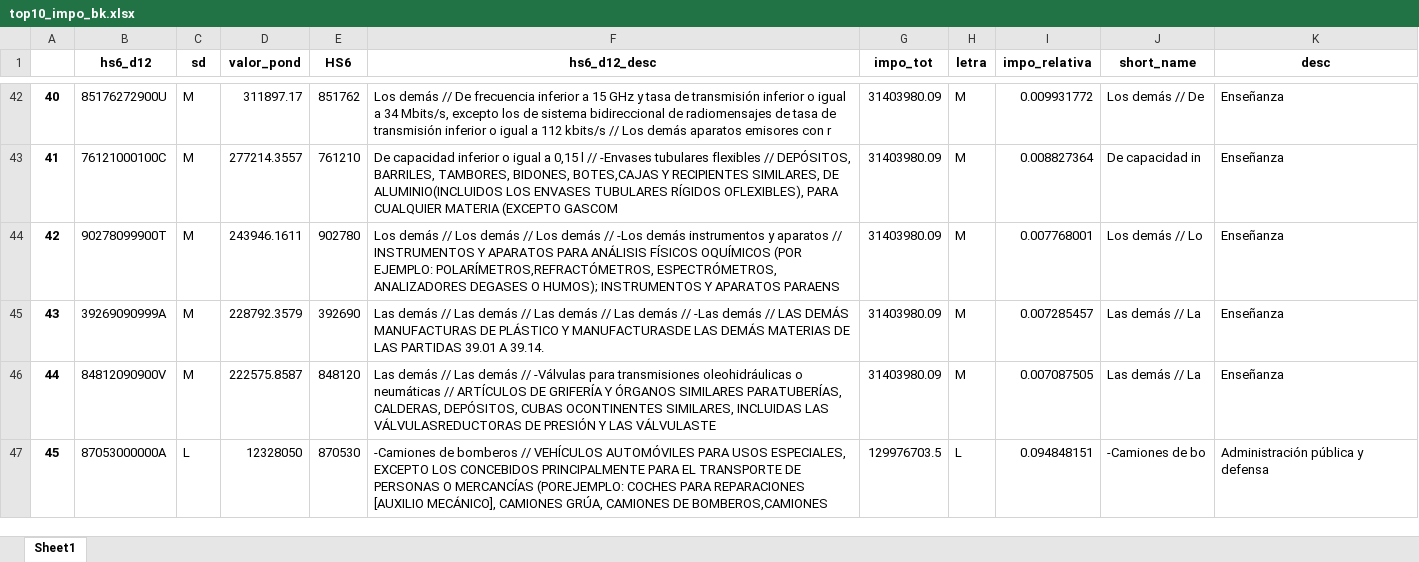
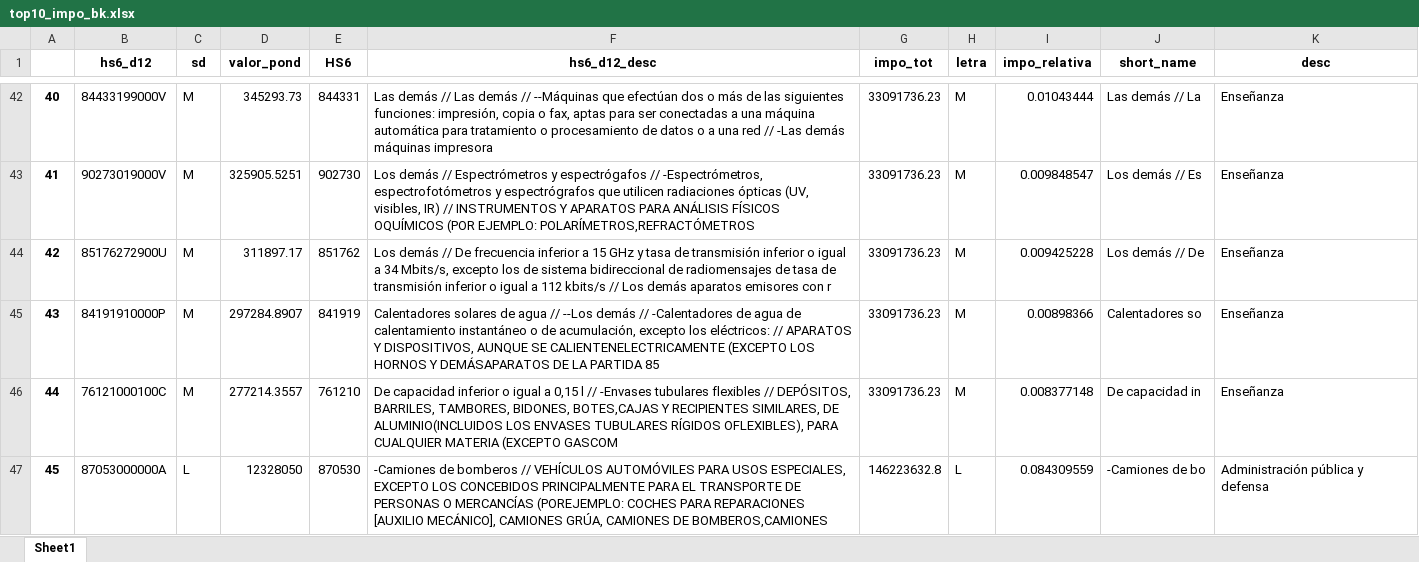
Before and after one commit to mateosuster/impo_sectorial, an Excel workbook: scripts/data/resultados/top10_impo_bk.xlsx, sheet Sheet1, drawn as a sheet; only a part is shown, gaps mark what is left out; values as stored, in another font and other column widths than the file's, no borders; the diff covers the shown part only; the diff names each change by its address in the sheet, - before the commit and + after, or states it on an @@ line.

```diff
--- a/scripts/data/resultados/top10_impo_bk.xlsx (sheet Sheet1)
+++ b/scripts/data/resultados/top10_impo_bk.xlsx (sheet Sheet1)
-B42 (hs6_d12): 85176272900U
+B42 (hs6_d12): 84433199000V
-D42 (valor_pond): 311897.17
+D42 (valor_pond): 345293.73
-E42 (HS6): 851762
+E42 (HS6): 844331
-F42 (hs6_d12_desc): Los demás // De frecuencia inferior a 15 GHz y tasa de transmisión inferior o igual a 34 Mbits/s, excepto los de sistema bidireccional de radiomensajes de tasa de transmisión inferior o igual a 112 kbits/s // Los demás aparatos emisores con r
+F42 (hs6_d12_desc): Las demás // Las demás // --Máquinas que efectúan dos o más de las siguientes funciones: impresión, copia o fax, aptas para ser conectadas a una máquina automática para tratamiento o procesamiento de datos o a una red // -Las demás máquinas impresora
-G42:G46 (impo_tot): 31403980.09
+G42:G46 (impo_tot): 33091736.23
-I42 (impo_relativa): 0.009931772
+I42 (impo_relativa): 0.01043444
-J42 (short_name): Los demás // De
+J42 (short_name): Las demás // La
-B43 (hs6_d12): 76121000100C
+B43 (hs6_d12): 90273019000V
-D43 (valor_pond): 277214.3557
+D43 (valor_pond): 325905.5251
-E43 (HS6): 761210
+E43 (HS6): 902730
-F43 (hs6_d12_desc): De capacidad inferior o igual a 0,15 l // -Envases tubulares flexibles // DEPÓSITOS, BARRILES, TAMBORES, BIDONES, BOTES,CAJAS Y RECIPIENTES SIMILARES, DE ALUMINIO(INCLUIDOS LOS ENVASES TUBULARES RÍGIDOS OFLEXIBLES), PARA CUALQUIER MATERIA (EXCEPTO GASCOM
+F43 (hs6_d12_desc): Los demás // Espectrómetros y espectrógafos // -Espectrómetros, espectrofotómetros y espectrógrafos que utilicen radiaciones ópticas (UV, visibles, IR) // INSTRUMENTOS Y APARATOS PARA ANÁLISIS FÍSICOS OQUÍMICOS (POR EJEMPLO: POLARÍMETROS,REFRACTÓMETROS
-I43 (impo_relativa): 0.008827364
+I43 (impo_relativa): 0.009848547
-J43 (short_name): De capacidad in
+J43 (short_name): Los demás // Es
-B44 (hs6_d12): 90278099900T
+B44 (hs6_d12): 85176272900U
-D44 (valor_pond): 243946.1611
+D44 (valor_pond): 311897.17
-E44 (HS6): 902780
+E44 (HS6): 851762
-F44 (hs6_d12_desc): …demás // Los demás // Los demás // -Los demás instrumentos y aparatos // INSTRUMENTOS Y APARATOS PARA ANÁLISIS FÍSICOS OQUÍMICOS (POR EJEMPLO: POLARÍMETROS,REFRACTÓMETROS, ESPECTRÓMETROS, ANALIZADORES DEGASES O HUMOS); INSTRUMENTOS Y APARATOS PARAENS
+F44 (hs6_d12_desc): …demás // De frecuencia inferior a 15 GHz y tasa de transmisión inferior o igual a 34 Mbits/s, excepto los de sistema bidireccional de radiomensajes de tasa de transmisión inferior o igual a 112 kbits/s // Los demás aparatos emisores con r
-I44 (impo_relativa): 0.007768001
+I44 (impo_relativa): 0.009425228
-J44 (short_name): Los demás // Lo
+J44 (short_name): Los demás // De
-B45 (hs6_d12): 39269090999A
+B45 (hs6_d12): 84191910000P
-D45 (valor_pond): 228792.3579
+D45 (valor_pond): 297284.8907
-E45 (HS6): 392690
+E45 (HS6): 841919
-F45 (hs6_d12_desc): Las demás // Las demás // Las demás // Las demás // -Las demás // LAS DEMÁS MANUFACTURAS DE PLÁSTICO Y MANUFACTURASDE LAS DEMÁS MATERIAS DE LAS PARTIDAS 39.01 A 39.14.
+F45 (hs6_d12_desc): Calentadores solares de agua // --Los demás // -Calentadores de agua de calentamiento instantáneo o de acumulación, excepto los eléctricos: // APARATOS Y DISPOSITIVOS, AUNQUE SE CALIENTENELECTRICAMENTE (EXCEPTO LOS HORNOS Y DEMÁSAPARATOS DE LA PARTIDA 85
-I45 (impo_relativa): 0.007285457
+I45 (impo_relativa): 0.00898366
-J45 (short_name): Las demás // La
+J45 (short_name): Calentadores so
-B46 (hs6_d12): 84812090900V
+B46 (hs6_d12): 76121000100C
-D46 (valor_pond): 222575.8587
+D46 (valor_pond): 277214.3557
-E46 (HS6): 848120
+E46 (HS6): 761210
-F46 (hs6_d12_desc): Las demás // Las demás // -Válvulas para transmisiones oleohidráulicas o neumáticas // ARTÍCULOS DE GRIFERÍA Y ÓRGANOS SIMILARES PARATUBERÍAS, CALDERAS, DEPÓSITOS, CUBAS OCONTINENTES SIMILARES, INCLUIDAS LAS VÁLVULASREDUCTORAS DE PRESIÓN Y LAS VÁLVULASTE
+F46 (hs6_d12_desc): De capacidad inferior o igual a 0,15 l // -Envases tubulares flexibles // DEPÓSITOS, BARRILES, TAMBORES, BIDONES, BOTES,CAJAS Y RECIPIENTES SIMILARES, DE ALUMINIO(INCLUIDOS LOS ENVASES TUBULARES RÍGIDOS OFLEXIBLES), PARA CUALQUIER MATERIA (EXCEPTO GASCOM
-I46 (impo_relativa): 0.007087505
+I46 (impo_relativa): 0.008377148
-J46 (short_name): Las demás // La
+J46 (short_name): De capacidad in
-G47 (impo_tot): 129976703.5
+G47 (impo_tot): 146223632.8
-I47 (impo_relativa): 0.094848151
+I47 (impo_relativa): 0.084309559
```
Also changed, not shown: 1392 edited cells elsewhere in this sheet, 14 other files.
